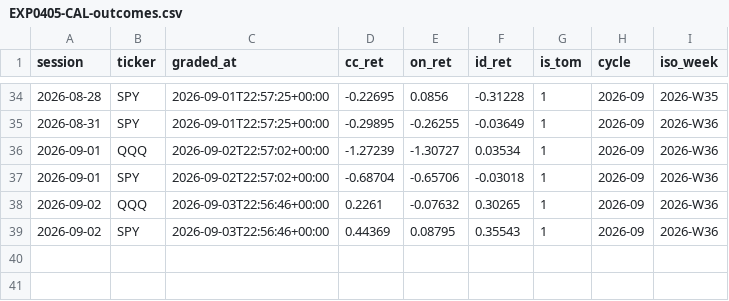
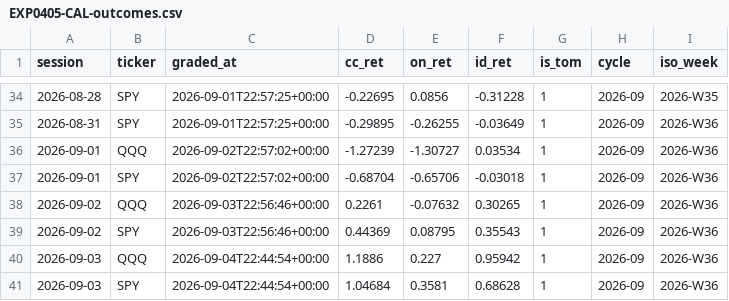
Before and after one commit to joshldavis/ThePickLog, a CSV file: experiments/EXP0405-CAL-outcomes.csv, drawn as a sheet; only a part is shown, gaps mark what is left out.

```diff
--- a/experiments/EXP0405-CAL-outcomes.csv
+++ b/experiments/EXP0405-CAL-outcomes.csv
@@ -39 +39,3 @@ session,ticker,graded_at,cc_ret,on_ret,id_ret,is_tom,cycle,iso_week
 2026-09-02,SPY,2026-09-03T22:56:46+00:00,0.44369,0.08795,0.35543,1,2026-09,2026-W36
+2026-09-03,QQQ,2026-09-04T22:44:54+00:00,1.1886,0.227,0.95942,1,2026-09,2026-W36
+2026-09-03,SPY,2026-09-04T22:44:54+00:00,1.04684,0.3581,0.68628,1,2026-09,2026-W36
```
Also changed, not shown: integrity_ledger.csv, outcomes.csv, 1 other file.
